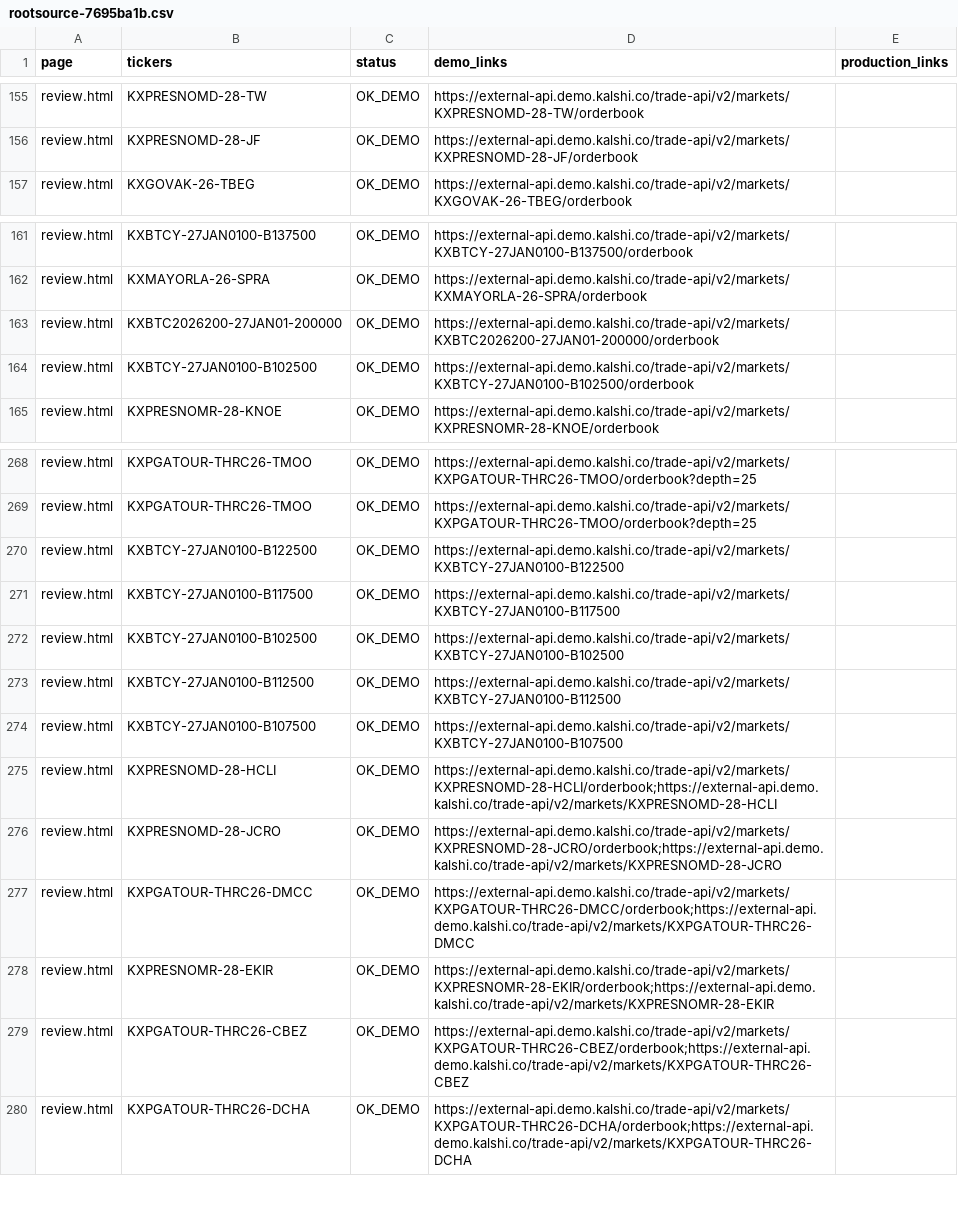
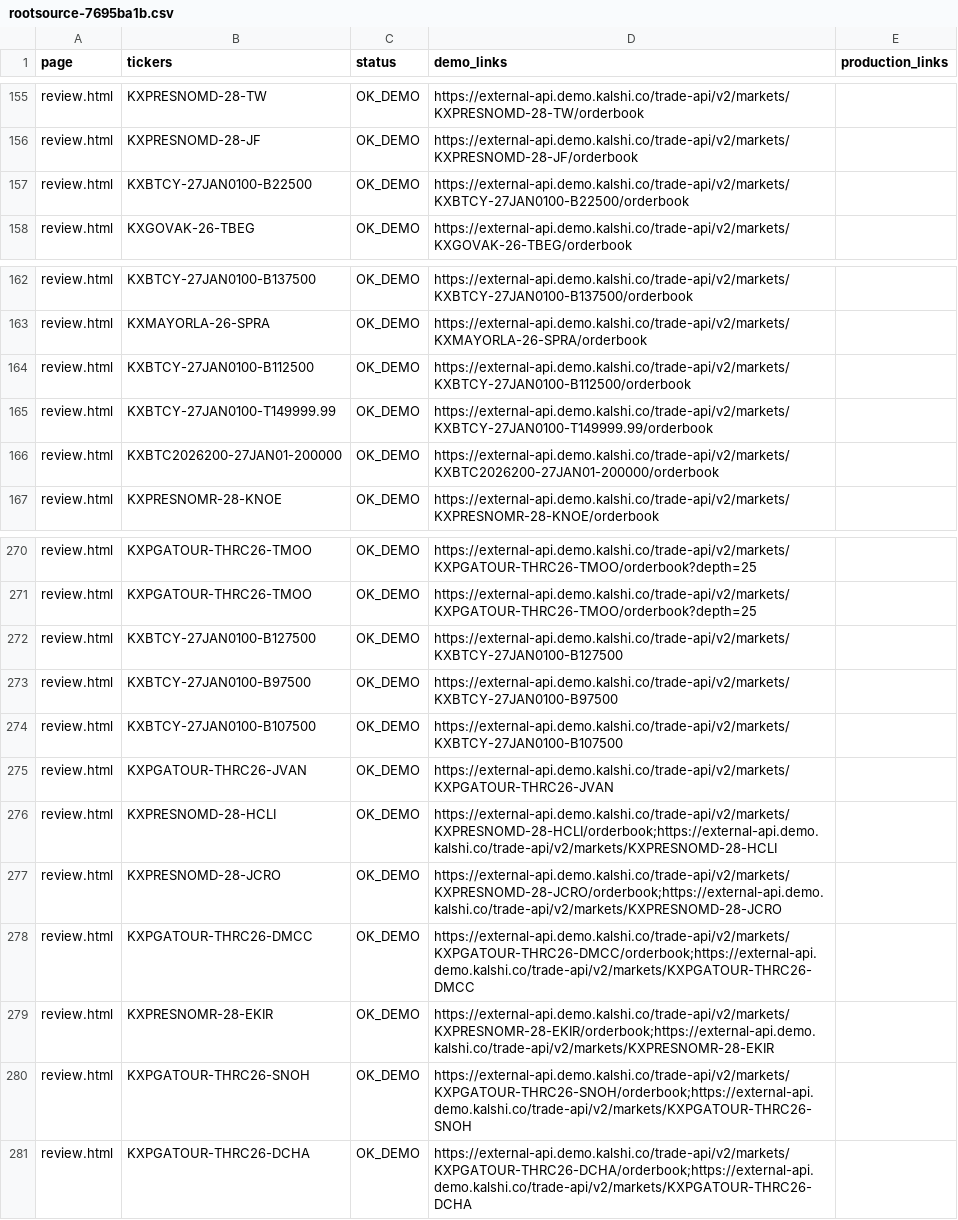
Before and after one commit to wingbangboozle1-lang/Trade2, a CSV file: audit/rootsource-7695ba1b.csv, drawn as a sheet; only a part is shown, gaps mark what is left out.

Commit message:
chore(site): regenerate the root pages after the integration rebase
Rebased onto main (PRs #57 and #58 landed there in the meantime). The
generated pages are rebuilt from the merged snapshot so they carry the new
per-row Source links and the published-rows verification panel.

Co-authored-by: arena-agent <297053741+arena-agent@users.noreply.github.com>

```diff
--- a/audit/rootsource-7695ba1b.csv
+++ b/audit/rootsource-7695ba1b.csv
@@ -156,2 +156,3 @@ review.html,KXPRESNOMD-28-TW,OK_DEMO,https://external-api.demo.kalshi.co/trade-a
 review.html,KXPRESNOMD-28-JF,OK_DEMO,https://external-api.demo.kalshi.co/trade-api/v2/markets/KXPRESNOMD-28-JF/orderbook,
+review.html,KXBTCY-27JAN0100-B22500,OK_DEMO,https://external-api.demo.kalshi.co/trade-api/v2/markets/KXBTCY-27JAN0100-B22500/orderbook,
 review.html,KXGOVAK-26-TBEG,OK_DEMO,https://external-api.demo.kalshi.co/trade-api/v2/markets/KXGOVAK-26-TBEG/orderbook,
@@ -162,4 +163,5 @@ review.html,KXBTCY-27JAN0100-B137500,OK_DEMO,https://external-api.demo.kalshi.co
 review.html,KXMAYORLA-26-SPRA,OK_DEMO,https://external-api.demo.kalshi.co/trade-api/v2/markets/KXMAYORLA-26-SPRA/orderbook,
+review.html,KXBTCY-27JAN0100-B112500,OK_DEMO,https://external-api.demo.kalshi.co/trade-api/v2/markets/KXBTCY-27JAN0100-B112500/orderbook,
+review.html,KXBTCY-27JAN0100-T149999.99,OK_DEMO,https://external-api.demo.kalshi.co/trade-api/v2/markets/KXBTCY-27JAN0100-T149999.99/orderbook,
 review.html,KXBTC2026200-27JAN01-200000,OK_DEMO,https://external-api.demo.kalshi.co/trade-api/v2/markets/KXBTC2026200-27JAN01-200000/orderbook,
-review.html,KXBTCY-27JAN0100-B102500,OK_DEMO,https://external-api.demo.kalshi.co/trade-api/v2/markets/KXBTCY-27JAN0100-B102500/orderbook,
 review.html,KXPRESNOMR-28-KNOE,OK_DEMO,https://external-api.demo.kalshi.co/trade-api/v2/markets/KXPRESNOMR-28-KNOE/orderbook,
@@ -269,7 +271,6 @@ review.html,KXPGATOUR-THRC26-TMOO,OK_DEMO,https://external-api.demo.kalshi.co/tr
 review.html,KXPGATOUR-THRC26-TMOO,OK_DEMO,https://external-api.demo.kalshi.co/trade-api/v2/markets/KXPGATOUR-THRC26-TMOO/orderbook?depth=25,
-review.html,KXBTCY-27JAN0100-B122500,OK_DEMO,https://external-api.demo.kalshi.co/trade-api/v2/markets/KXBTCY-27JAN0100-B122500,
-review.html,KXBTCY-27JAN0100-B117500,OK_DEMO,https://external-api.demo.kalshi.co/trade-api/v2/markets/KXBTCY-27JAN0100-B117500,
-review.html,KXBTCY-27JAN0100-B102500,OK_DEMO,https://external-api.demo.kalshi.co/trade-api/v2/markets/KXBTCY-27JAN0100-B102500,
-review.html,KXBTCY-27JAN0100-B112500,OK_DEMO,https://external-api.demo.kalshi.co/trade-api/v2/markets/KXBTCY-27JAN0100-B112500,
+review.html,KXBTCY-27JAN0100-B127500,OK_DEMO,https://external-api.demo.kalshi.co/trade-api/v2/markets/KXBTCY-27JAN0100-B127500,
+review.html,KXBTCY-27JAN0100-B97500,OK_DEMO,https://external-api.demo.kalshi.co/trade-api/v2/markets/KXBTCY-27JAN0100-B97500,
 review.html,KXBTCY-27JAN0100-B107500,OK_DEMO,https://external-api.demo.kalshi.co/trade-api/v2/markets/KXBTCY-27JAN0100-B107500,
+review.html,KXPGATOUR-THRC26-JVAN,OK_DEMO,https://external-api.demo.kalshi.co/trade-api/v2/markets/KXPGATOUR-THRC26-JVAN,
 review.html,KXPRESNOMD-28-HCLI,OK_DEMO,https://external-api.demo.kalshi.co/trade-api/v2/markets/KXPRESNOMD-28-HCLI/orderbook;https://external-api.demo.kalshi.co/trade-api/v2/markets/KXPRESNOMD-28-HCLI,
@@ -278,3 +279,3 @@ review.html,KXPGATOUR-THRC26-DMCC,OK_DEMO,https://external-api.demo.kalshi.co/tr
 review.html,KXPRESNOMR-28-EKIR,OK_DEMO,https://external-api.demo.kalshi.co/trade-api/v2/markets/KXPRESNOMR-28-EKIR/orderbook;https://external-api.demo.kalshi.co/trade-api/v2/markets/KXPRESNOMR-28-EKIR,
-review.html,KXPGATOUR-THRC26-CBEZ,OK_DEMO,https://external-api.demo.kalshi.co/trade-api/v2/markets/KXPGATOUR-THRC26-CBEZ/orderbook;https://external-api.demo.kalshi.co/trade-api/v2/markets/KXPGATOUR-THRC26-CBEZ,
+review.html,KXPGATOUR-THRC26-SNOH,OK_DEMO,https://external-api.demo.kalshi.co/trade-api/v2/markets/KXPGATOUR-THRC26-SNOH/orderbook;https://external-api.demo.kalshi.co/trade-api/v2/markets/KXPGATOUR-THRC26-SNOH,
 review.html,KXPGATOUR-THRC26-DCHA,OK_DEMO,https://external-api.demo.kalshi.co/trade-api/v2/markets/KXPGATOUR-THRC26-DCHA/orderbook;https://external-api.demo.kalshi.co/trade-api/v2/markets/KXPGATOUR-THRC26-DCHA,
```
Also changed, not shown: 1 other file.
